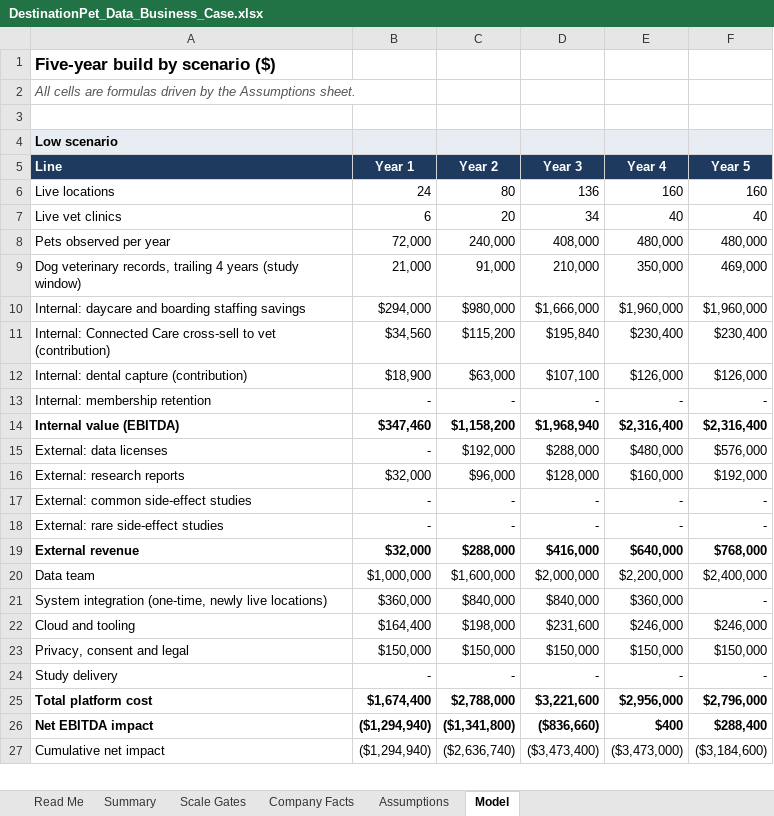
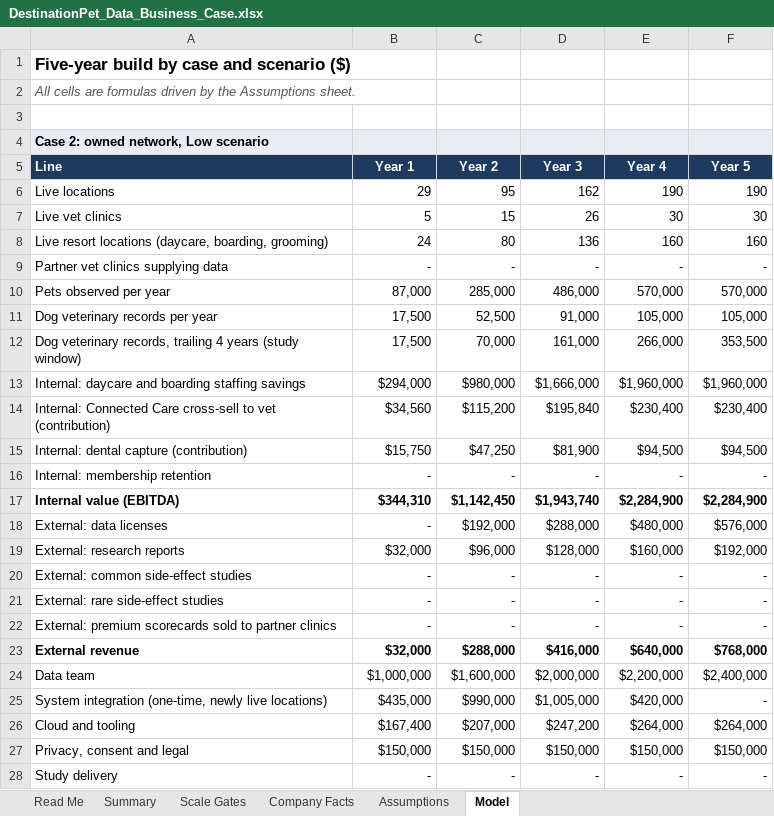
Before and after one commit to RonCom/tailsignal, an Excel workbook: docs/business_case/DestinationPet_Data_Business_Case.xlsx, sheet Model, drawn as a sheet; only a part is shown; values as stored, in another font and other column widths than the file's, no borders; removed rows and columns are numbered as before the commit, all else as after; the diff covers the shown part only; the diff names each change by its address in the sheet, - before the commit and + after, or states it on an @@ line.

Commit message:
Destination Pet case: 190 locations and 30 vet clinics from public counts, resort-only staffing savings, Case 3 with bought partner data

```diff
--- a/docs/business_case/DestinationPet_Data_Business_Case.xlsx (sheet Model)
+++ b/docs/business_case/DestinationPet_Data_Business_Case.xlsx (sheet Model)
-A1: Five-year build by scenario ($)
+A1: Five-year build by case and scenario ($)
-A4: Low scenario
+A4: Case 2: owned network, Low scenario
+row 6: Live locations | 29 | 95 | 162 | 190 | 190
+row 7: Live vet clinics | 5 | 15 | 26 | 30 | 30
-A8: Live locations
+A8: Live resort locations (daycare, boarding, grooming)
-row 7: Live vet clinics | 6 | 20 | 34 | 40 | 40
-row 8: Pets observed per year | 72,000 | 240,000 | 408,000 | 480,000 | 480,000
-row 9: Dog veterinary records, trailing 4 years (study window) | 21,000 | 91,000 | 210,000 | 350,000 | 469,000
+row 9: Partner vet clinics supplying data | - | - | - | - | -
+row 10: Pets observed per year | 87,000 | 285,000 | 486,000 | 570,000 | 570,000
+row 11: Dog veterinary records per year | 17,500 | 52,500 | 91,000 | 105,000 | 105,000
+row 12: Dog veterinary records, trailing 4 years (study window) | 17,500 | 70,000 | 161,000 | 266,000 | 353,500
-row 12: Internal: dental capture (contribution) | $18,900 | $63,000 | $107,100 | $126,000 | $126,000
+row 15: Internal: dental capture (contribution) | $15,750 | $47,250 | $81,900 | $94,500 | $94,500
-row 14: Internal value (EBITDA) | $347,460 | $1,158,200 | $1,968,940 | $2,316,400 | $2,316,400
+row 17: Internal value (EBITDA) | $344,310 | $1,142,450 | $1,943,740 | $2,284,900 | $2,284,900
+row 22: External: premium scorecards sold to partner clinics | - | - | - | - | -
-B25: $360,000
+B25: $435,000
-C25: $840,000
+C25: $990,000
-D25: $840,000
+D25: $1,005,000
-E25: $360,000
+E25: $420,000
-row 22: Cloud and tooling | $164,400 | $198,000 | $231,600 | $246,000 | $246,000
+row 26: Cloud and tooling | $167,400 | $207,000 | $247,200 | $264,000 | $264,000
-row 25: Total platform cost | $1,674,400 | $2,788,000 | $3,221,600 | $2,956,000 | $2,796,000
-row 26: Net EBITDA impact | ($1,294,940) | ($1,341,800) | ($836,660) | $400 | $288,400
-row 27: Cumulative net impact | ($1,294,940) | ($2,636,740) | ($3,473,400) | ($3,473,000) | ($3,184,600)
```
Also changed, not shown: 128 added rows, 15 removed rows and 32 edited cells elsewhere in this sheet, sheet Summary, sheet Assumptions, sheet Scale Gates, sheet Company Facts, sheet Read Me, formulas that keep their value, 3 other files.
